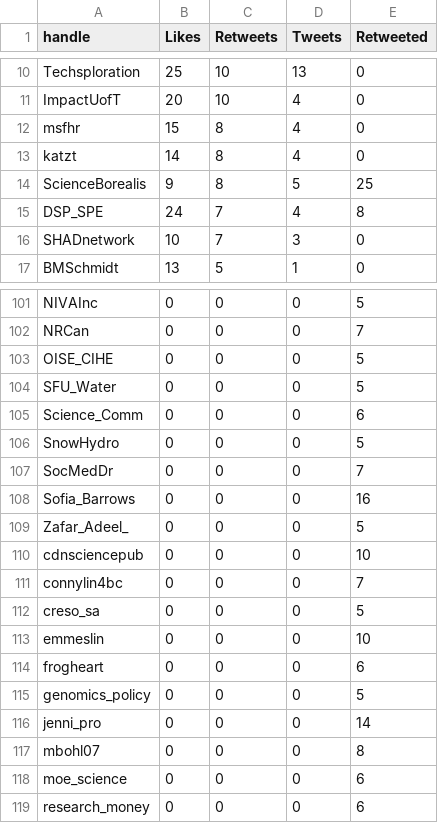
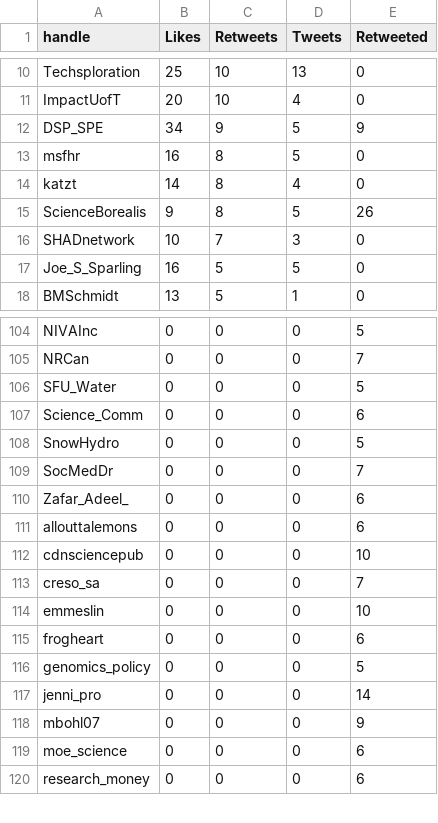
Before and after one commit to aaronjmaxwell/CSPC, a CSV file: data/communicators.csv, drawn as a sheet; only a part is shown, gaps mark what is left out; the diff covers the shown part only.

```diff
--- a/data/communicators.csv
+++ b/data/communicators.csv
@@ -11,7 +11,8 @@ Techsploration,25,10,13,0
 ImpactUofT,20,10,4,0
-msfhr,15,8,4,0
+DSP_SPE,34,9,5,9
+msfhr,16,8,5,0
 katzt,14,8,4,0
-ScienceBorealis,9,8,5,25
-DSP_SPE,24,7,4,8
+ScienceBorealis,9,8,5,26
 SHADnetwork,10,7,3,0
+Joe_S_Sparling,16,5,5,0
 BMSchmidt,13,5,1,0
@@ -102,3 +105,2 @@ NIVAInc,0,0,0,5
 NRCan,0,0,0,7
-OISE_CIHE,0,0,0,5
 SFU_Water,0,0,0,5
@@ -107,7 +109,6 @@ SnowHydro,0,0,0,5
 SocMedDr,0,0,0,7
-Sofia_Barrows,0,0,0,16
-Zafar_Adeel_,0,0,0,5
+Zafar_Adeel_,0,0,0,6
+allouttalemons,0,0,0,6
 cdnsciencepub,0,0,0,10
-connylin4bc,0,0,0,7
-creso_sa,0,0,0,5
+creso_sa,0,0,0,7
 emmeslin,0,0,0,10
@@ -116,3 +117,3 @@ genomics_policy,0,0,0,5
 jenni_pro,0,0,0,14
-mbohl07,0,0,0,8
+mbohl07,0,0,0,9
 moe_science,0,0,0,6
```
Also changed, not shown: 6 added rows, 3 removed rows and 19 edited cells elsewhere in this file, data/activity.csv, data/mentions.csv, 3 other files.
